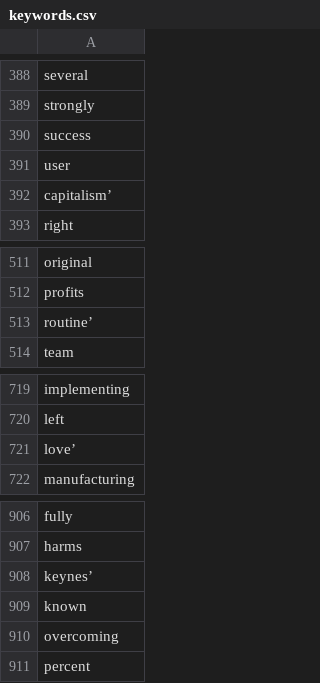
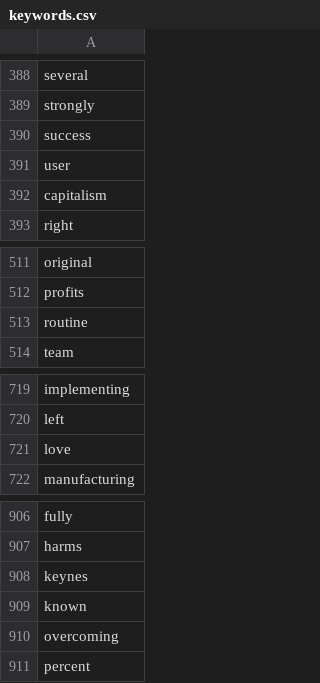
Before and after one commit to JBidlack/Reddit-Scraper, a CSV file: keywords.csv, drawn as a sheet; only a part is shown, gaps mark what is left out; the diff covers the shown part only.

```diff
--- a/keywords.csv
+++ b/keywords.csv
@@ -391,3 +391,3 @@ success
 user
-capitalism’
+capitalism
 right
@@ -512,3 +512,3 @@ original
 profits
-routine’
+routine
 team
@@ -720,3 +720,3 @@ implementing
 left
-love’
+love
 manufacturing
@@ -907,3 +907,3 @@ fully
 harms
-keynes’
+keynes
 known
```
Also changed, not shown: 16 edited cells elsewhere in this file, 1 other file.
